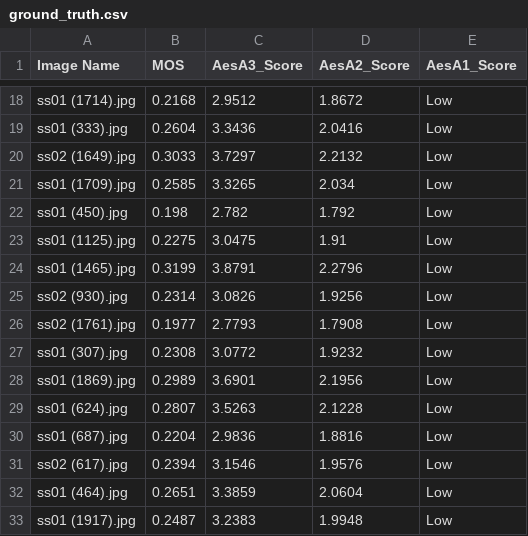
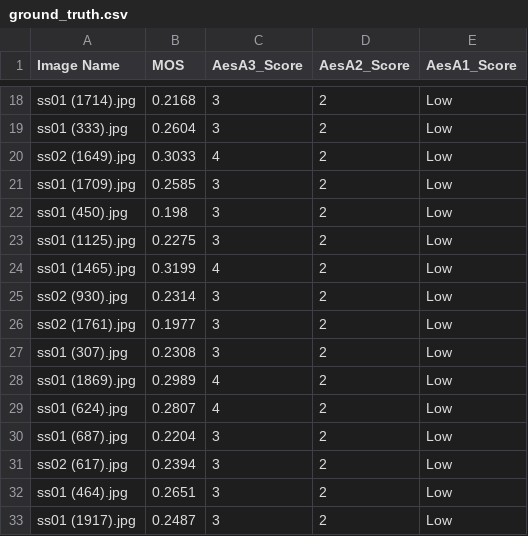
Before and after one commit to gxc1998github/aesbench-mllm, a CSV file: data_release/ground_truth.csv, drawn as a sheet; only a part is shown, gaps mark what is left out; the diff covers the shown part only; the diff names each change by its address in the sheet, - before the commit and + after, or states it on an @@ line.

```diff
--- a/data_release/ground_truth.csv
+++ b/data_release/ground_truth.csv
-C18 (AesA3_Score): 2.9512
+C18 (AesA3_Score): 3
-D18 (AesA2_Score): 1.8672
+D18 (AesA2_Score): 2
-C19 (AesA3_Score): 3.3436
+C19 (AesA3_Score): 3
-D19 (AesA2_Score): 2.0416
+D19 (AesA2_Score): 2
-C20 (AesA3_Score): 3.7297
+C20 (AesA3_Score): 4
-D20 (AesA2_Score): 2.2132
+D20 (AesA2_Score): 2
-C21 (AesA3_Score): 3.3265
+C21 (AesA3_Score): 3
-D21 (AesA2_Score): 2.034
+D21 (AesA2_Score): 2
-C22 (AesA3_Score): 2.782
+C22 (AesA3_Score): 3
-D22 (AesA2_Score): 1.792
+D22 (AesA2_Score): 2
-C23 (AesA3_Score): 3.0475
+C23 (AesA3_Score): 3
-D23 (AesA2_Score): 1.91
+D23 (AesA2_Score): 2
-C24 (AesA3_Score): 3.8791
+C24 (AesA3_Score): 4
-D24 (AesA2_Score): 2.2796
+D24 (AesA2_Score): 2
-C25 (AesA3_Score): 3.0826
+C25 (AesA3_Score): 3
-D25 (AesA2_Score): 1.9256
+D25 (AesA2_Score): 2
-C26 (AesA3_Score): 2.7793
+C26 (AesA3_Score): 3
-D26 (AesA2_Score): 1.7908
+D26 (AesA2_Score): 2
-C27 (AesA3_Score): 3.0772
+C27 (AesA3_Score): 3
-D27 (AesA2_Score): 1.9232
+D27 (AesA2_Score): 2
-C28 (AesA3_Score): 3.6901
+C28 (AesA3_Score): 4
-D28 (AesA2_Score): 2.1956
+D28 (AesA2_Score): 2
-C29 (AesA3_Score): 3.5263
+C29 (AesA3_Score): 4
-D29 (AesA2_Score): 2.1228
+D29 (AesA2_Score): 2
-C30 (AesA3_Score): 2.9836
+C30 (AesA3_Score): 3
-D30 (AesA2_Score): 1.8816
+D30 (AesA2_Score): 2
-C31 (AesA3_Score): 3.1546
+C31 (AesA3_Score): 3
-D31 (AesA2_Score): 1.9576
+D31 (AesA2_Score): 2
-C32 (AesA3_Score): 3.3859
+C32 (AesA3_Score): 3
-D32 (AesA2_Score): 2.0604
+D32 (AesA2_Score): 2
-C33 (AesA3_Score): 3.2383
+C33 (AesA3_Score): 3
-D33 (AesA2_Score): 1.9948
+D33 (AesA2_Score): 2
```
Also changed, not shown: 168 edited cells elsewhere in this file, 11 other files.
